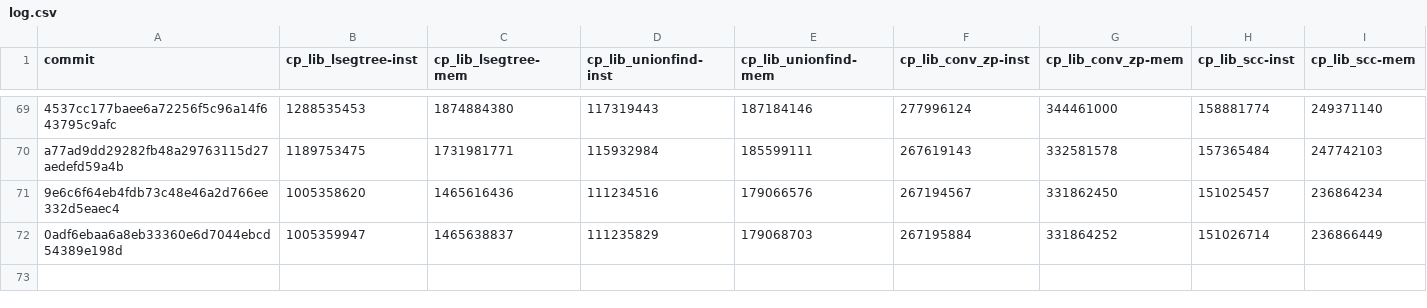
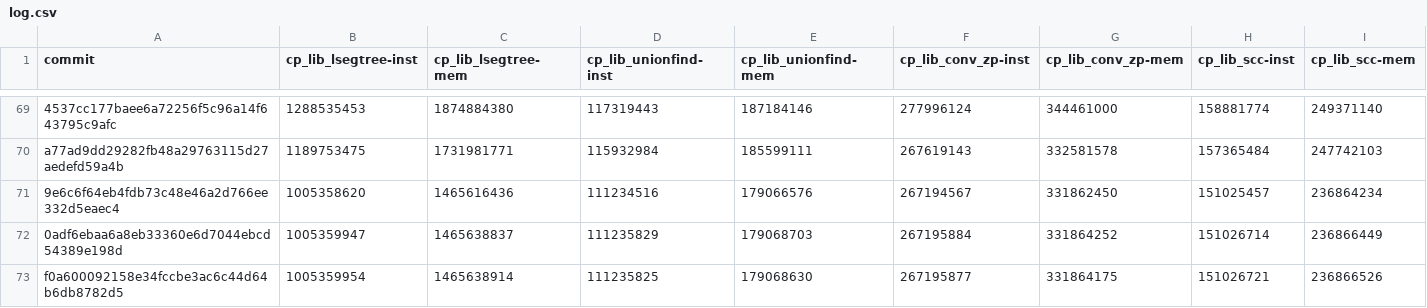
Before and after one commit to tttmmmyyyy/fixlang, a CSV file: benchmark/speedtest/log.csv, drawn as a sheet; only a part is shown, gaps mark what is left out; rows hold the shown columns only; the diff names each change by its address in the sheet, - before the commit and + after, or states it on an @@ line.

Commit message:
speedtest: record the alwaysinline-removal row (confirms the attribute was inert)

```diff
--- a/benchmark/speedtest/log.csv
+++ b/benchmark/speedtest/log.csv
+row 73: f0a600092158e34fccbe3ac6c44d64b6db8782d5 | 1005359954 | 1465638914 | 111235825 | 179068630 | 267195877 | 331864175 | 151026721 | 236866526
```
Also changed, not shown: 2 other files.
